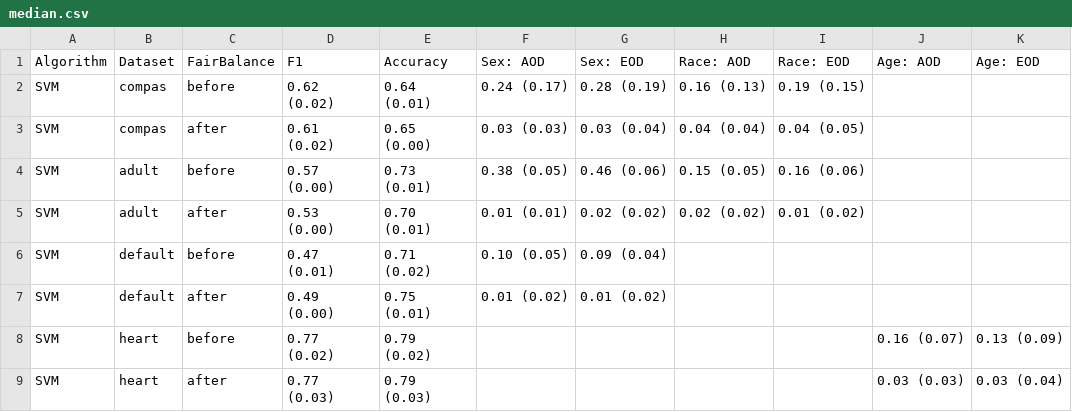
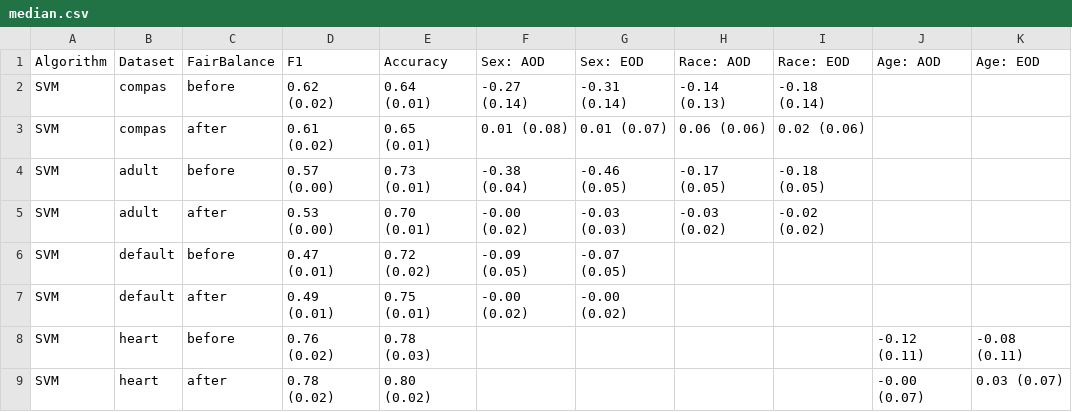
Before and after one commit to hil-se/fairness, a CSV file: results/median.csv, drawn as a sheet; only a part is shown; the diff covers the shown part only.

Commit message:
sign results

```diff
--- a/results/median.csv
+++ b/results/median.csv
@@ -1,9 +1,9 @@
 Algorithm,Dataset,FairBalance,F1,Accuracy,Sex: AOD,Sex: EOD,Race: AOD,Race: EOD,Age: AOD,Age: EOD
-SVM,compas,before,0.62 (0.02),0.64 (0.01),0.24 (0.17),0.28 (0.19),0.16 (0.13),0.19 (0.15),,
-SVM,compas,after,0.61 (0.02),0.65 (0.00),0.03 (0.03),0.03 (0.04),0.04 (0.04),0.04 (0.05),,
-SVM,adult,before,0.57 (0.00),0.73 (0.01),0.38 (0.05),0.46 (0.06),0.15 (0.05),0.16 (0.06),,
-SVM,adult,after,0.53 (0.00),0.70 (0.01),0.01 (0.01),0.02 (0.02),0.02 (0.02),0.01 (0.02),,
-SVM,default,before,0.47 (0.01),0.71 (0.02),0.10 (0.05),0.09 (0.04),,,,
-SVM,default,after,0.49 (0.00),0.75 (0.01),0.01 (0.02),0.01 (0.02),,,,
-SVM,heart,before,0.77 (0.02),0.79 (0.02),,,,,0.16 (0.07),0.13 (0.09)
-SVM,heart,after,0.77 (0.03),0.79 (0.03),,,,,0.03 (0.03),0.03 (0.04)
+SVM,compas,before,0.62 (0.02),0.64 (0.01),-0.27 (0.14),-0.31 (0.14),-0.14 (0.13),-0.18 (0.14),,
+SVM,compas,after,0.61 (0.02),0.65 (0.01),0.01 (0.08),0.01 (0.07),0.06 (0.06),0.02 (0.06),,
+SVM,adult,before,0.57 (0.00),0.73 (0.01),-0.38 (0.04),-0.46 (0.05),-0.17 (0.05),-0.18 (0.05),,
+SVM,adult,after,0.53 (0.00),0.70 (0.01),-0.00 (0.02),-0.03 (0.03),-0.03 (0.02),-0.02 (0.02),,
+SVM,default,before,0.47 (0.01),0.72 (0.02),-0.09 (0.05),-0.07 (0.05),,,,
+SVM,default,after,0.49 (0.01),0.75 (0.01),-0.00 (0.02),-0.00 (0.02),,,,
+SVM,heart,before,0.76 (0.02),0.78 (0.03),,,,,-0.12 (0.11),-0.08 (0.11)
+SVM,heart,after,0.78 (0.02),0.80 (0.02),,,,,-0.00 (0.07),0.03 (0.07)
```
Also changed, not shown: 143 edited cells elsewhere in this file, results/baselines.csv, results/compare.csv, 3 other files.
